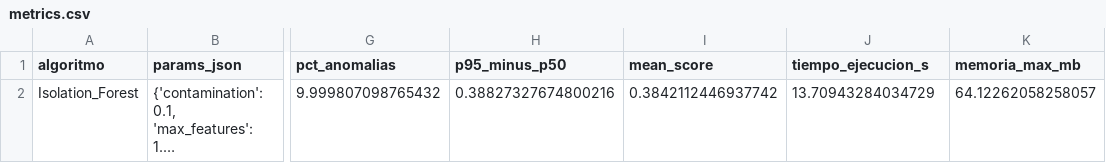
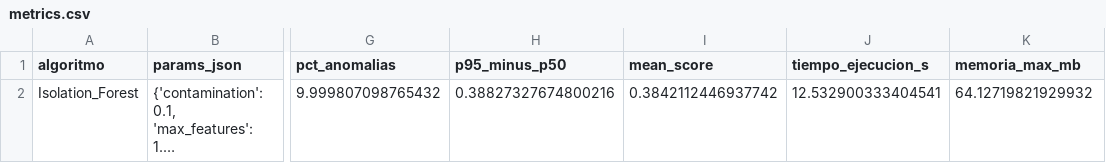
Before and after one commit to Nico2603/Algoritmos-de-ML-no-supervisados-para-PdM, a CSV file: deteccion_anomalias/Isolation Forest/metricas_IForest/metrics.csv, drawn as a sheet; only a part is shown, gaps mark what is left out; long unchanged cells end in …; the diff names each change by its address in the sheet, - before the commit and + after, or states it on an @@ line.

```diff
--- a/deteccion_anomalias/Isolation Forest/metricas_IForest/metrics.csv
+++ b/deteccion_anomalias/Isolation Forest/metricas_IForest/metrics.csv
-J2 (tiempo_ejecucion_s): 13.70943284034729
+J2 (tiempo_ejecucion_s): 12.532900333404541
-K2 (memoria_max_mb): 64.12262058258057
+K2 (memoria_max_mb): 64.12719821929932
```
Also changed, not shown: clustering/Comparaciones/tabla_comparativa.csv, clustering/DBSCAN/metricas_DBSCAN/metrics.csv, 26 other files.
